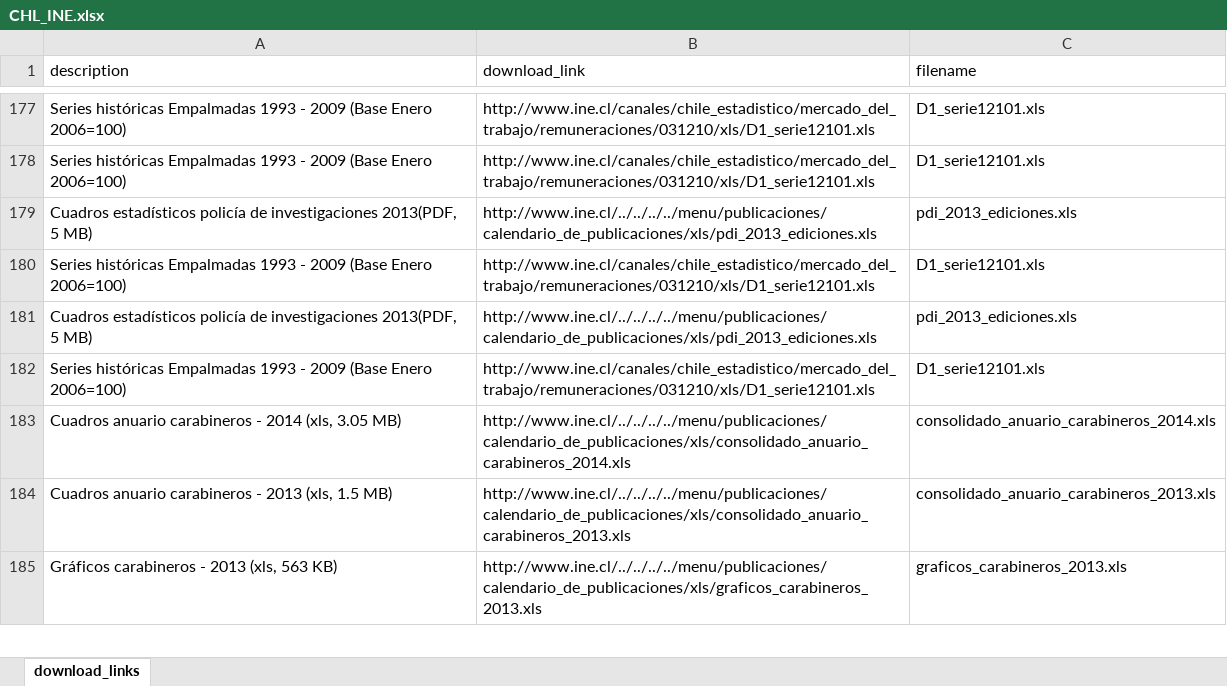
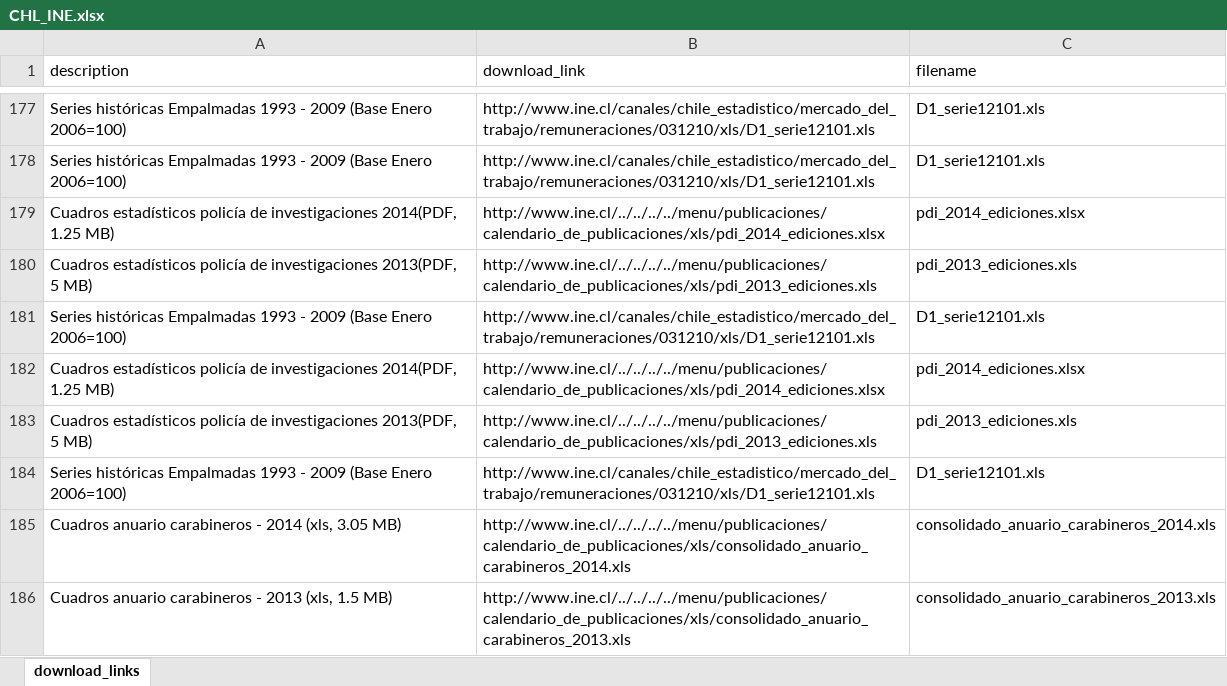
Before and after one commit to abenassi/xlseries-condatos2015, an Excel workbook: 3-excel_links/CHL_INE.xlsx, sheet download_links, drawn as a sheet; only a part is shown, gaps mark what is left out; the shorter side is filled out with more unchanged rows; values as stored, in another font and other column widths than the file's, no borders; the diff names each change by its address in the sheet, - before the commit and + after, or states it on an @@ line.

```diff
--- a/3-excel_links/CHL_INE.xlsx (sheet download_links)
+++ b/3-excel_links/CHL_INE.xlsx (sheet download_links)
+row 179: Cuadros estadísticos policía de investigaciones 2014(PDF, 1.25 MB) | http://www.ine.cl/../../../../menu/publicaciones/calendario_de_publicaciones/xls/pdi_2014_ediciones.xlsx | pdi_2014_ediciones.xlsx
+row 182: Cuadros estadísticos policía de investigaciones 2014(PDF, 1.25 MB) | http://www.ine.cl/../../../../menu/publicaciones/calendario_de_publicaciones/xls/pdi_2014_ediciones.xlsx | pdi_2014_ediciones.xlsx
```
Also changed, not shown: 12 other files.
